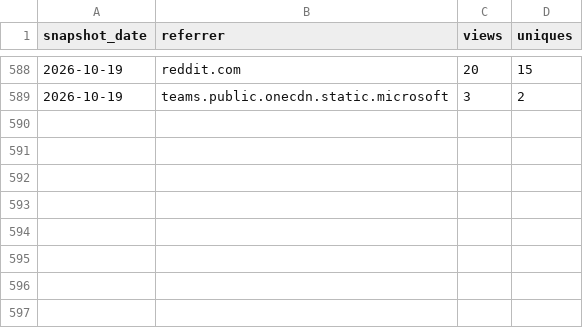
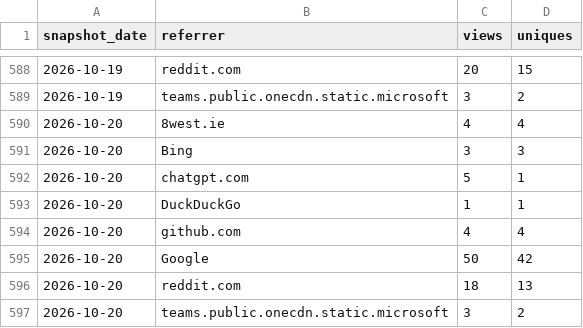
Before and after one commit to GaZmagik/iso-24495, a CSV file: data/referrers.csv, drawn as a sheet; only a part is shown, gaps mark what is left out; the diff names each change by its address in the sheet, - before the commit and + after, or states it on an @@ line.

```diff
--- a/data/referrers.csv
+++ b/data/referrers.csv
+row 590: 2026-10-20 | 8west.ie | 4 | 4
+row 591: 2026-10-20 | Bing | 3 | 3
+row 592: 2026-10-20 | chatgpt.com | 5 | 1
+row 593: 2026-10-20 | DuckDuckGo | 1 | 1
+row 594: 2026-10-20 | github.com | 4 | 4
+row 595: 2026-10-20 | Google | 50 | 42
+row 596: 2026-10-20 | reddit.com | 18 | 13
+row 597: 2026-10-20 | teams.public.onecdn.static.microsoft | 3 | 2
```
Also changed, not shown: data/daily.csv, data/windows.csv.
